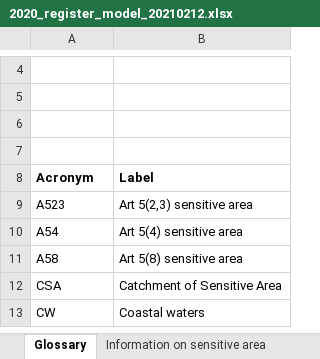
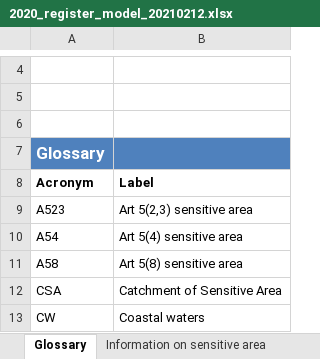
Before and after one commit to OIEau/uwwtd, an Excel workbook: uwwtd website/sites/all/modules/uwwtd/model/2020_register_model_20210212.xlsx, sheet Glossary, drawn as a sheet; only a part is shown, gaps mark what is left out; values as stored, in another font and other column widths than the file's, no borders; the diff names each change by its address in the sheet, - before the commit and + after, or states it on an @@ line.

```diff
--- a/uwwtd website/sites/all/modules/uwwtd/model/2020_register_model_20210212.xlsx (sheet Glossary)
+++ b/uwwtd website/sites/all/modules/uwwtd/model/2020_register_model_20210212.xlsx (sheet Glossary)
-A7 (Acronym): (empty)
+A7 (Acronym): Glossary
-A7:B7 fill: none
+A7:B7 fill: #4F81BD
```
Also changed, not shown: uwwtd website/sites/all/modules/uwwtd/model/2018_graph_final.xlsm, 1 other file.
